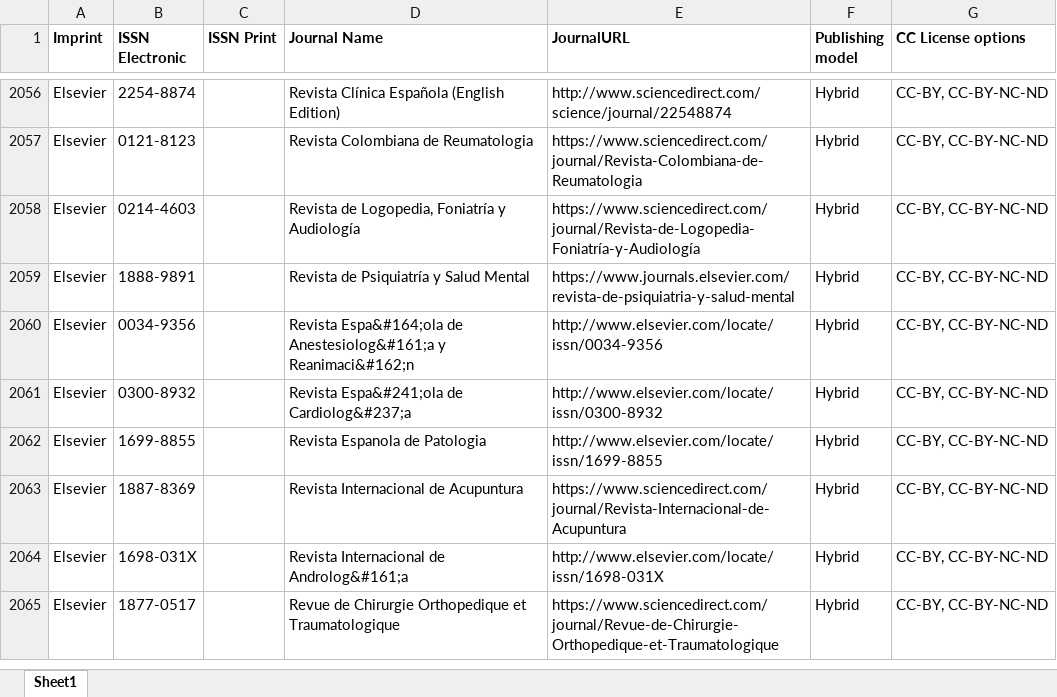
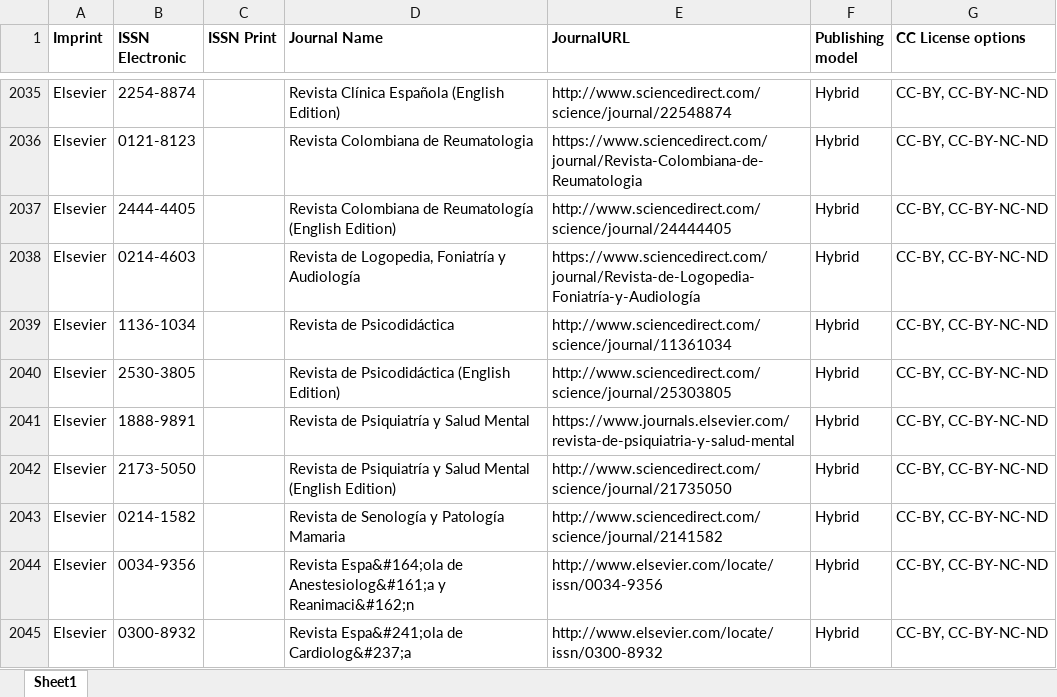
Before and after one commit to Kungbib/oa-tskr, an Excel workbook: Bibsam_tidskriftslistor/scifree_data_elsevier.xlsx, sheet Sheet1, drawn as a sheet; only a part is shown, gaps mark what is left out; the shorter side is filled out with more unchanged rows; values as stored, in another font and other column widths than the file's, no borders; conditional formats and table styles not drawn; the diff covers the shown part only; the diff names each change by its address in the sheet, - before the commit and + after, or states it on an @@ line.

```diff
--- a/Bibsam_tidskriftslistor/scifree_data_elsevier.xlsx (sheet Sheet1)
+++ b/Bibsam_tidskriftslistor/scifree_data_elsevier.xlsx (sheet Sheet1)
+row 2037: Elsevier | 2444-4405 |  | Revista Colombiana de Reumatología (English Edition) | http://www.sciencedirect.com/science/journal/24444405 | Hybrid | CC-BY, CC-BY-NC-ND
+row 2039: Elsevier | 1136-1034 |  | Revista de Psicodidáctica | http://www.sciencedirect.com/science/journal/11361034 | Hybrid | CC-BY, CC-BY-NC-ND
+row 2040: Elsevier | 2530-3805 |  | Revista de Psicodidáctica (English Edition) | http://www.sciencedirect.com/science/journal/25303805 | Hybrid | CC-BY, CC-BY-NC-ND
+row 2042: Elsevier | 2173-5050 |  | Revista de Psiquiatría y Salud Mental (English Edition) | http://www.sciencedirect.com/science/journal/21735050 | Hybrid | CC-BY, CC-BY-NC-ND
+row 2043: Elsevier | 0214-1582 |  | Revista de Senología y Patología Mamaria | http://www.sciencedirect.com/science/journal/2141582 | Hybrid | CC-BY, CC-BY-NC-ND
```
Also changed, not shown: 69 added rows, 94 removed rows, 14 moved rows and 33 edited cells elsewhere in this sheet, Bibsam_tidskriftslistor/scifree_data_acm.xlsx, Bibsam_tidskriftslistor/scifree_data_sage_fullyoa_discount.xlsx, 1 other file.
